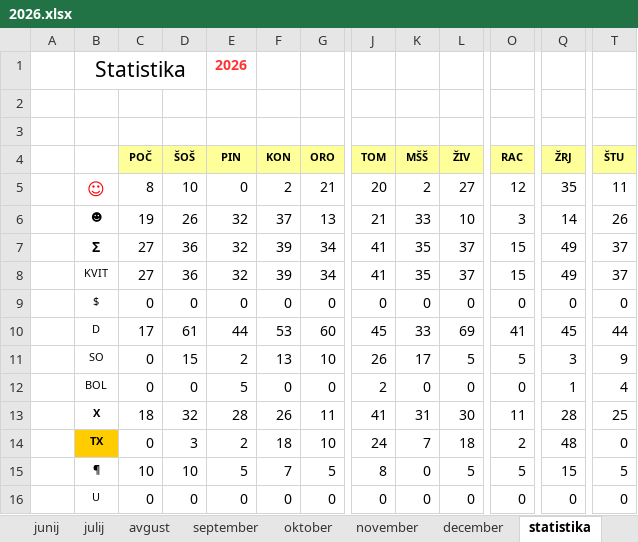
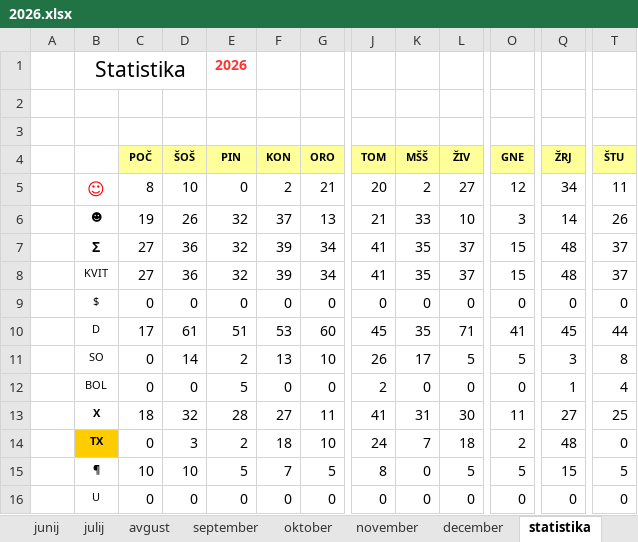
Before and after one commit to jiri-hollan/kardiosi, an Excel workbook: kardio/razpis/msofice/2026.xlsx, sheet statistika, drawn as a sheet; only a part is shown, gaps mark what is left out; values as stored, in another font and other column widths than the file's, no borders; the diff names each change by its address in the sheet, - before the commit and + after, or states it on an @@ line.

```diff
--- a/kardio/razpis/msofice/2026.xlsx (sheet statistika)
+++ b/kardio/razpis/msofice/2026.xlsx (sheet statistika)
-O4: RAC
+O4: GNE
-Q5 (ŽRJ): 35
+Q5 (ŽRJ): 34
-Q7:Q8 (ŽRJ): 49
+Q7:Q8 (ŽRJ): 48
-E10 (PIN): 44
+E10 (PIN): 51
-K10 (MŠŠ): 33
+K10 (MŠŠ): 35
-L10 (ŽIV): 69
+L10 (ŽIV): 71
-D11 (ŠOŠ): 15
+D11 (ŠOŠ): 14
-T11 (ŠTU): 9
+T11 (ŠTU): 8
-F13 (KON): 26
+F13 (KON): 27
-Q13 (ŽRJ): 28
+Q13 (ŽRJ): 27
```
Also changed, not shown: sheet december, sheet november, sheet Predloge, sheet januar, formulas that keep their value, hidden cells, kardio/razpis/msBackup/2026.xlsx, 1 other file.
